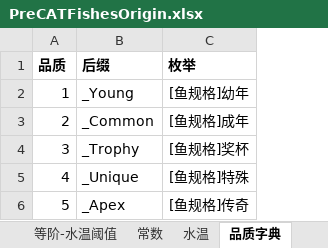
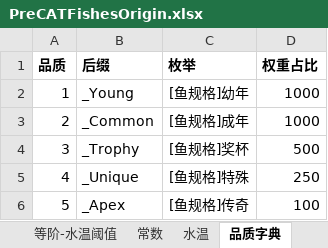
Before and after one commit to futouyiba/StatDemo, an Excel workbook: intermediateTables/PreCATFishesOrigin.xlsx, sheet 品质字典, drawn as a sheet; values as stored, in another font and other column widths than the file's, no borders; the diff names each change by its address in the sheet, - before the commit and + after, or states it on an @@ line.

```diff
--- a/intermediateTables/PreCATFishesOrigin.xlsx (sheet 品质字典)
+++ b/intermediateTables/PreCATFishesOrigin.xlsx (sheet 品质字典)
+column D (权重占比), rows 2-6: 1000 | 1000 | 500 | 250 | 100
```
Also changed, not shown: sheet 鱼种设计表, other sheet tabs, 3 other files.
